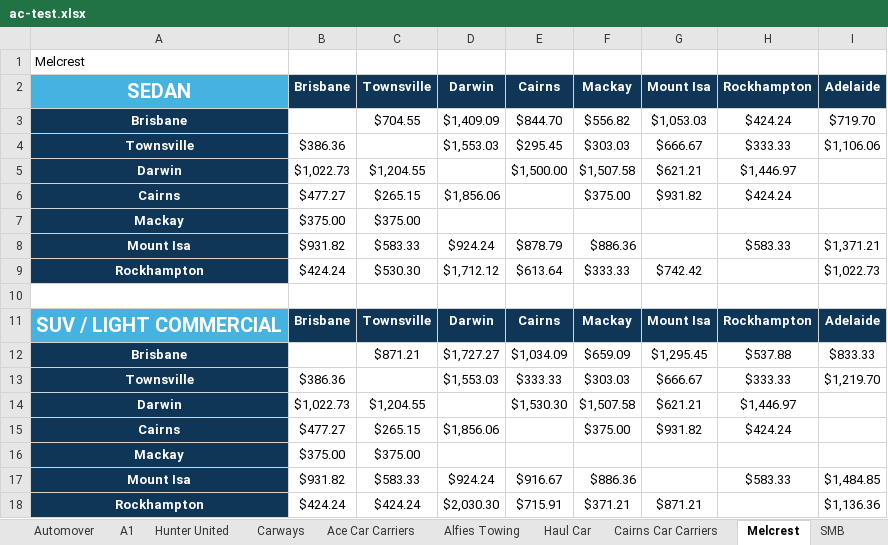
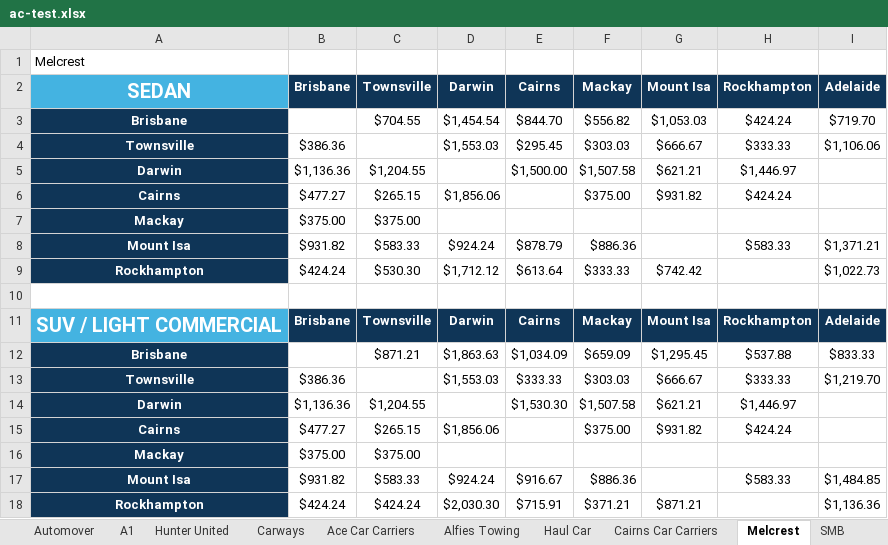
Before and after one commit to pybern/wmx-runners, an Excel workbook: ac-test.xlsx, sheet Melcrest, drawn as a sheet; only a part is shown; values as stored, in another font and other column widths than the file's, no borders; charts and pictures not drawn; the diff names each change by its address in the sheet, - before the commit and + after, or states it on an @@ line.

```diff
--- a/ac-test.xlsx (sheet Melcrest)
+++ b/ac-test.xlsx (sheet Melcrest)
-D3 (Darwin): $1,409.09
+D3 (Darwin): $1,454.54
-B5 (Brisbane): $1,022.73
+B5 (Brisbane): $1,136.36
-D12 (Darwin): $1,727.27
+D12 (Darwin): $1,863.63
-B14 (Brisbane): $1,022.73
+B14 (Brisbane): $1,136.36
```
Also changed, not shown: sheet SMB, sheet Automover, sheet A1, sheet Shipping, sheet Cairns Car Carriers, charts or pictures, 3 other files.
